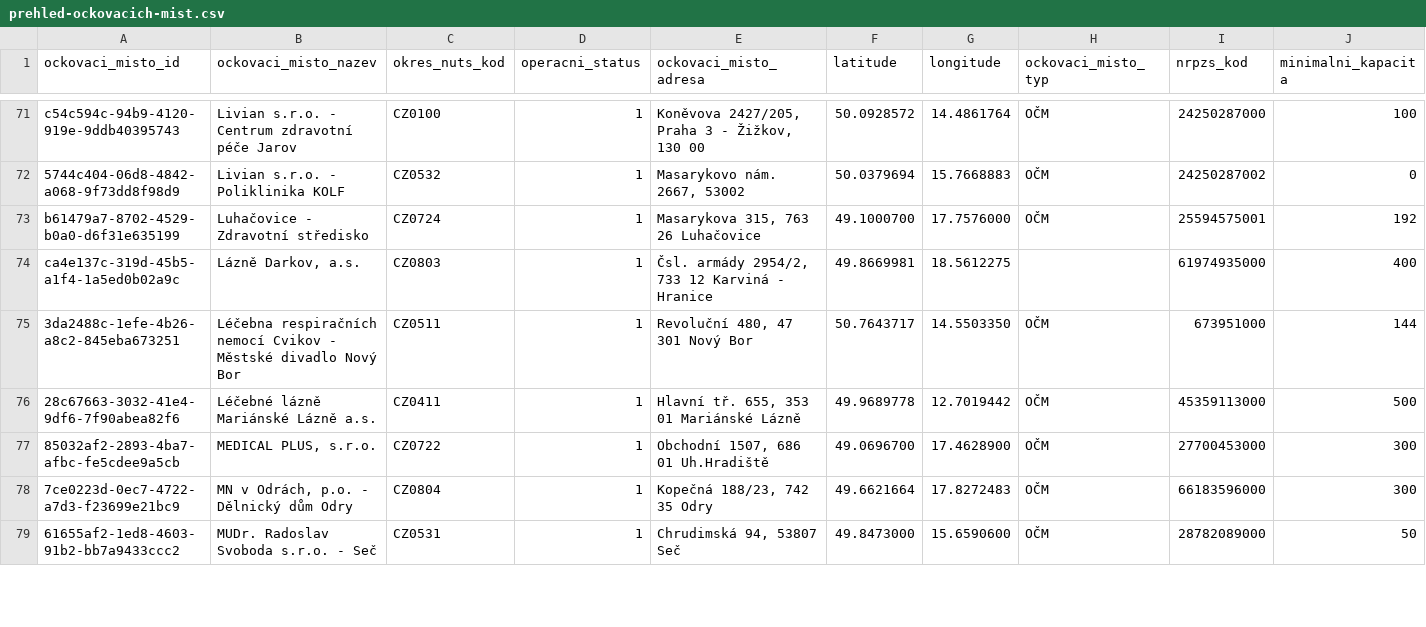
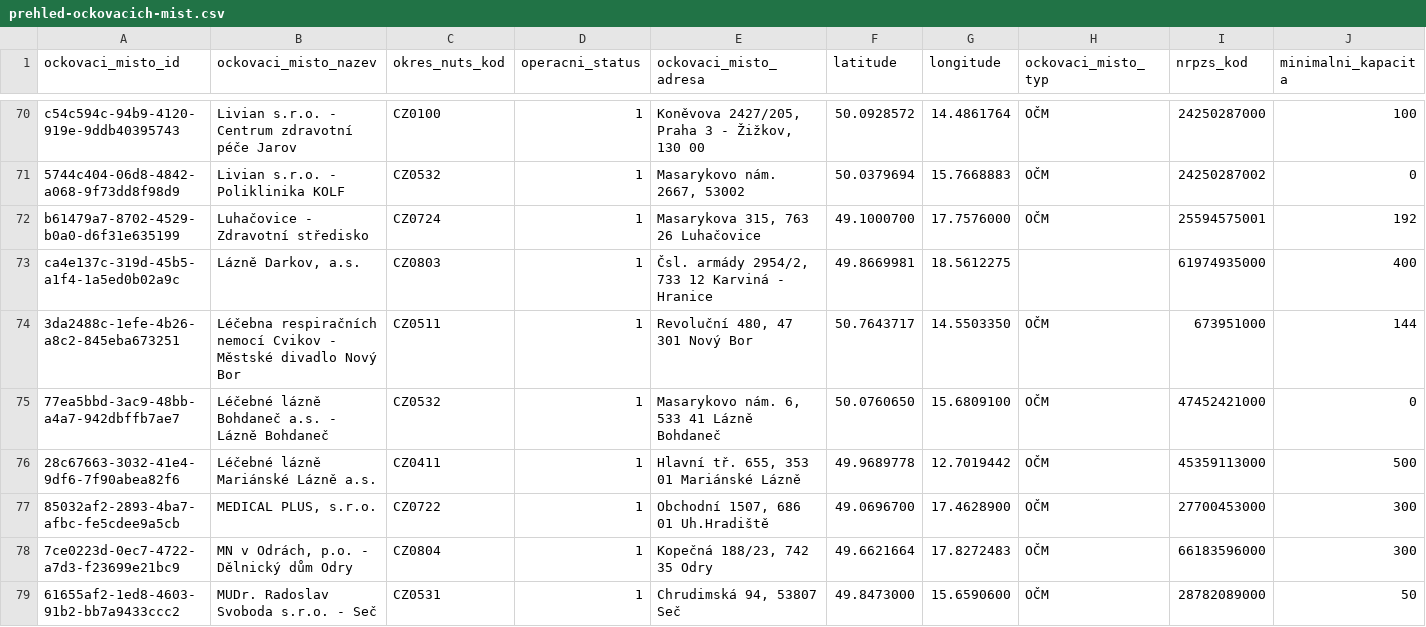
Before and after one commit to michalskop/mzcr-cz-covid-19-data, a CSV file: prehled-ockovacich-mist.csv, drawn as a sheet; only a part is shown, gaps mark what is left out; rows hold the shown columns only; the diff covers the shown part only; the diff names each change by its address in the sheet, - before the commit and + after, or states it on an @@ line.

```diff
--- a/prehled-ockovacich-mist.csv
+++ b/prehled-ockovacich-mist.csv
+row 75: 77ea5bbd-3ac9-48bb-a4a7-942dbffb7ae7 | Léčebné lázně Bohdaneč a.s. - Lázně Bohdaneč | CZ0532 | 1 | Masarykovo nám. 6, 533 41 Lázně Bohdaneč | 50.0760650 | 15.6809100 | OČM | 47452421000 | 0
```
Also changed, not shown: 2 removed rows and 5 edited cells elsewhere in this file, mestske-casti.csv, pes_CR_verze2.csv, 13 other files.
